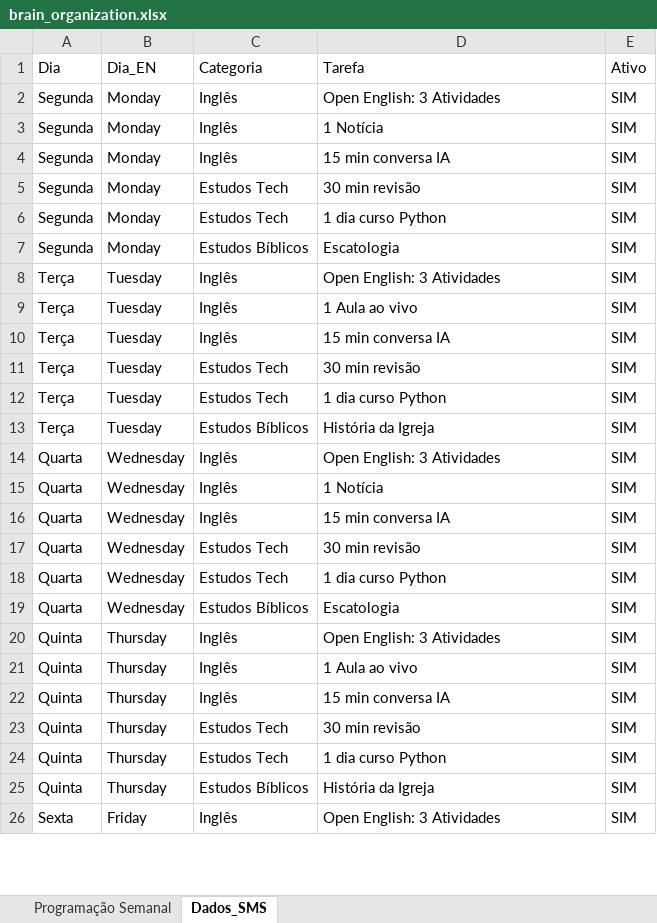
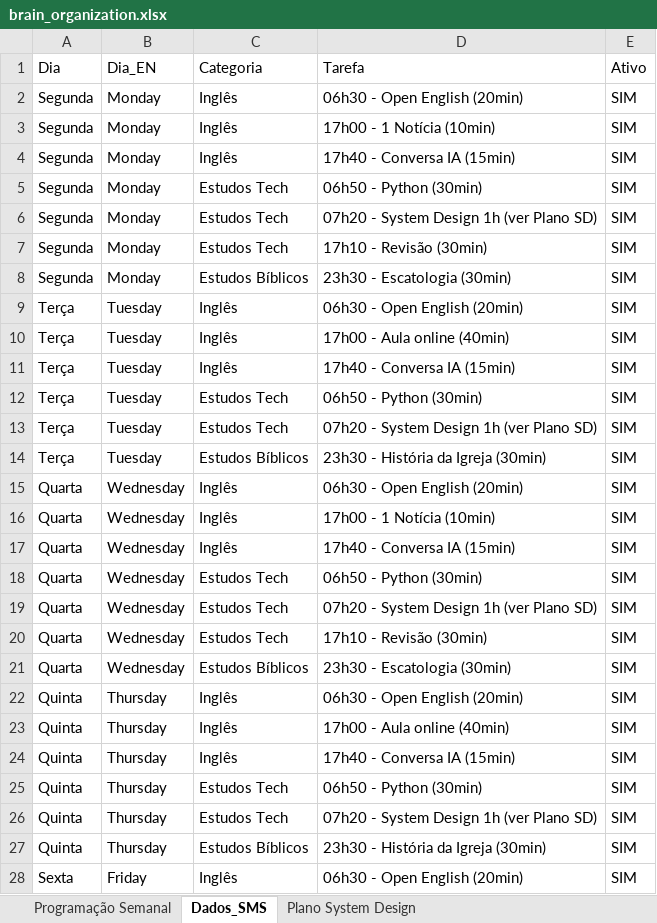
Before and after one commit to RiccoOrnelas/brainOrganization, an Excel workbook: brain_organization.xlsx, sheet Dados_SMS, drawn as a sheet; only a part is shown; values as stored, in another font and other column widths than the file's, no cell formats; charts and pictures not drawn; addresses are those after the commit; the diff covers the shown part only; the diff names each change by its address in the sheet, - before the commit and + after, or states it on an @@ line.

```diff
--- a/brain_organization.xlsx (sheet Dados_SMS)
+++ b/brain_organization.xlsx (sheet Dados_SMS)
+sheet tab: Plano System Design
-D2 (Tarefa): Open English: 3 Atividades
+D2 (Tarefa): 06h30 - Open English (20min)
-D3 (Tarefa): 1 Notícia
+D3 (Tarefa): 17h00 - 1 Notícia (10min)
-D4 (Tarefa): 15 min conversa IA
+D4 (Tarefa): 17h40 - Conversa IA (15min)
-D5 (Tarefa): 30 min revisão
+D5 (Tarefa): 06h50 - Python (30min)
-D6 (Tarefa): 1 dia curso Python
+D6 (Tarefa): 07h20 - System Design 1h (ver Plano SD)
+row 7: Segunda | Monday | Estudos Tech | 17h10 - Revisão (30min) | SIM
-D8 (Tarefa): Escatologia
+D8 (Tarefa): 23h30 - Escatologia (30min)
-D9 (Tarefa): Open English: 3 Atividades
+D9 (Tarefa): 06h30 - Open English (20min)
-D10 (Tarefa): 1 Aula ao vivo
+D10 (Tarefa): 17h00 - Aula online (40min)
-D11 (Tarefa): 15 min conversa IA
+D11 (Tarefa): 17h40 - Conversa IA (15min)
-D12 (Tarefa): 30 min revisão
+D12 (Tarefa): 06h50 - Python (30min)
-D13 (Tarefa): 1 dia curso Python
+D13 (Tarefa): 07h20 - System Design 1h (ver Plano SD)
-D14 (Tarefa): História da Igreja
+D14 (Tarefa): 23h30 - História da Igreja (30min)
-D15 (Tarefa): Open English: 3 Atividades
+D15 (Tarefa): 06h30 - Open English (20min)
-D16 (Tarefa): 1 Notícia
+D16 (Tarefa): 17h00 - 1 Notícia (10min)
-D17 (Tarefa): 15 min conversa IA
+D17 (Tarefa): 17h40 - Conversa IA (15min)
-D18 (Tarefa): 30 min revisão
+D18 (Tarefa): 06h50 - Python (30min)
-D19 (Tarefa): 1 dia curso Python
+D19 (Tarefa): 07h20 - System Design 1h (ver Plano SD)
+row 20: Quarta | Wednesday | Estudos Tech | 17h10 - Revisão (30min) | SIM
-D21 (Tarefa): Escatologia
+D21 (Tarefa): 23h30 - Escatologia (30min)
-D22 (Tarefa): Open English: 3 Atividades
+D22 (Tarefa): 06h30 - Open English (20min)
-D23 (Tarefa): 1 Aula ao vivo
+D23 (Tarefa): 17h00 - Aula online (40min)
-D24 (Tarefa): 15 min conversa IA
+D24 (Tarefa): 17h40 - Conversa IA (15min)
-D25 (Tarefa): 30 min revisão
+D25 (Tarefa): 06h50 - Python (30min)
-D26 (Tarefa): 1 dia curso Python
+D26 (Tarefa): 07h20 - System Design 1h (ver Plano SD)
-D27 (Tarefa): História da Igreja
+D27 (Tarefa): 23h30 - História da Igreja (30min)
-D28 (Tarefa): Open English: 3 Atividades
+D28 (Tarefa): 06h30 - Open English (20min)
```
Also changed, not shown: 2 added rows and 17 edited cells elsewhere in this sheet, sheet Programação Semanal, cell formats, charts or pictures.
